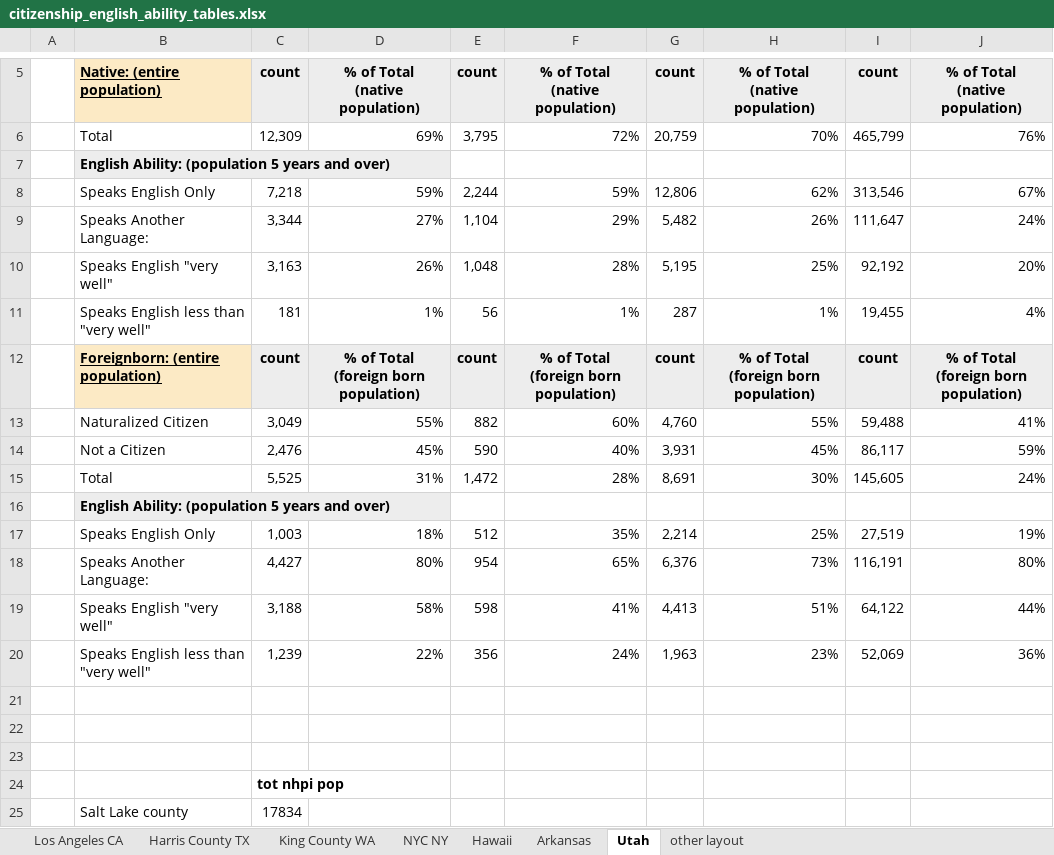
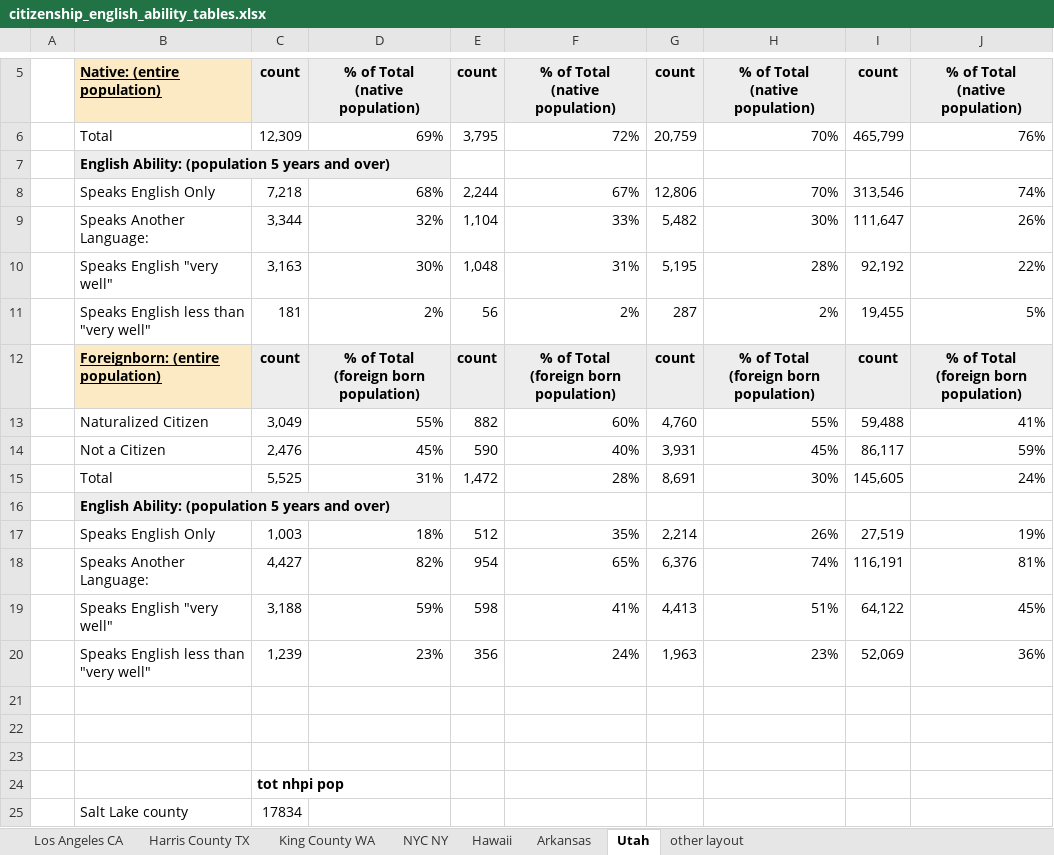
Before and after one commit to da-advisors/AAJC, an Excel workbook: AAJC Vis/case_studies/citizenship_english_ability_tables.xlsx, sheet Utah, drawn as a sheet; only a part is shown, gaps mark what is left out; values as stored, in another font and other column widths than the file's, no borders; the diff names each change by its address in the sheet, - before the commit and + after, or states it on an @@ line.

```diff
--- a/AAJC Vis/case_studies/citizenship_english_ability_tables.xlsx (sheet Utah)
+++ b/AAJC Vis/case_studies/citizenship_english_ability_tables.xlsx (sheet Utah)
-D8: 59%
+D8: 68%
-F8: 59%
+F8: 67%
-H8: 62%
+H8: 70%
-J8: 67%
+J8: 74%
-D9: 27%
+D9: 32%
-F9: 29%
+F9: 33%
-H9: 26%
+H9: 30%
-J9: 24%
+J9: 26%
-D10: 26%
+D10: 30%
-F10: 28%
+F10: 31%
-H10: 25%
+H10: 28%
-J10: 20%
+J10: 22%
-D11: 1%
+D11: 2%
-F11: 1%
+F11: 2%
-H11: 1%
+H11: 2%
-J11: 4%
+J11: 5%
-H17: 25%
+H17: 26%
-D18: 80%
+D18: 82%
-H18: 73%
+H18: 74%
-J18: 80%
+J18: 81%
-D19: 58%
+D19: 59%
-J19: 44%
+J19: 45%
-D20: 22%
+D20: 23%
```
Also changed, not shown: sheet NYC NY, sheet Hawaii, sheet Los Angeles CA, sheet Arkansas, sheet Harris County TX, sheet King County WA, formulas that keep their value.
